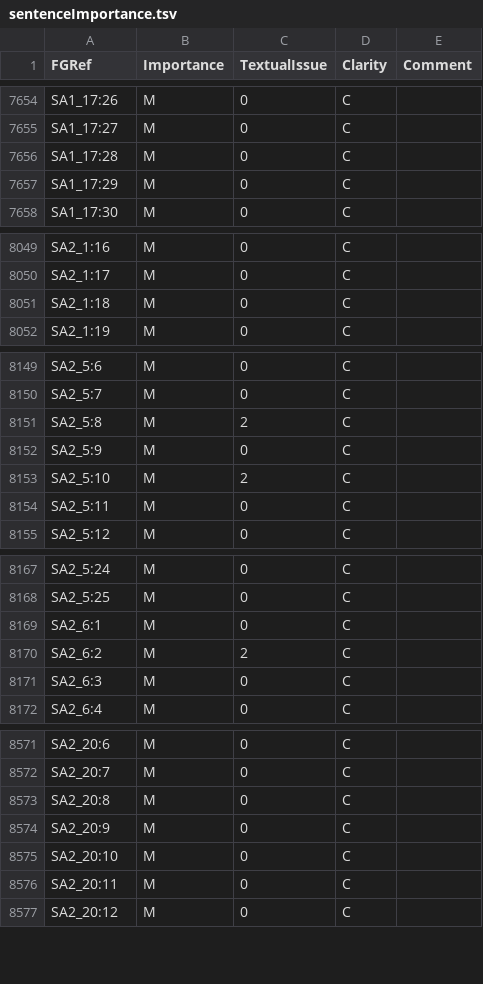
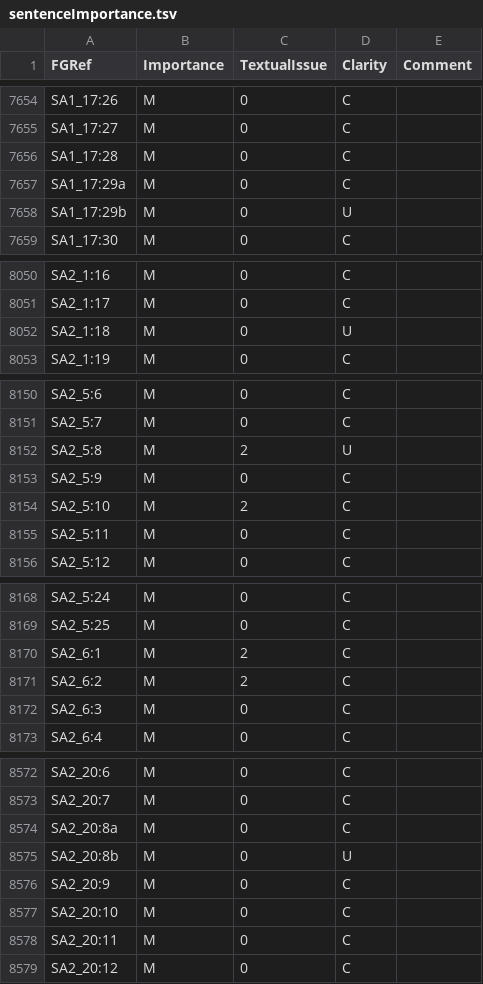
Before and after one commit to Freely-Given-org/OpenBibleData, a TSV file: datasets/sentenceImportance/sentenceImportance.tsv, drawn as a sheet; only a part is shown, gaps mark what is left out; the diff covers the shown part only.

```diff
--- a/datasets/sentenceImportance/sentenceImportance.tsv
+++ b/datasets/sentenceImportance/sentenceImportance.tsv
@@ -7656,3 +7656,4 @@ SA1_17:27	M	0	C
 SA1_17:28	M	0	C	
-SA1_17:29	M	0	C	
+SA1_17:29a	M	0	C	
+SA1_17:29b	M	0	U	
 SA1_17:30	M	0	C	
@@ -8050,3 +8051,3 @@ SA2_1:16	M	0	C
 SA2_1:17	M	0	C	
-SA2_1:18	M	0	C	
+SA2_1:18	M	0	U	
 SA2_1:19	M	0	C	
@@ -8150,3 +8151,3 @@ SA2_5:6	M	0	C
 SA2_5:7	M	0	C	
-SA2_5:8	M	2	C	
+SA2_5:8	M	2	U	
 SA2_5:9	M	0	C	
@@ -8168,3 +8169,3 @@ SA2_5:24	M	0	C
 SA2_5:25	M	0	C	
-SA2_6:1	M	0	C	
+SA2_6:1	M	2	C	
 SA2_6:2	M	2	C	
@@ -8572,3 +8573,4 @@ SA2_20:6	M	0	C
 SA2_20:7	M	0	C	
-SA2_20:8	M	0	C	
+SA2_20:8a	M	0	C	
+SA2_20:8b	M	0	U	
 SA2_20:9	M	0	C	
```
Also changed, not shown: 2 edited cells elsewhere in this file, 9 other files.
